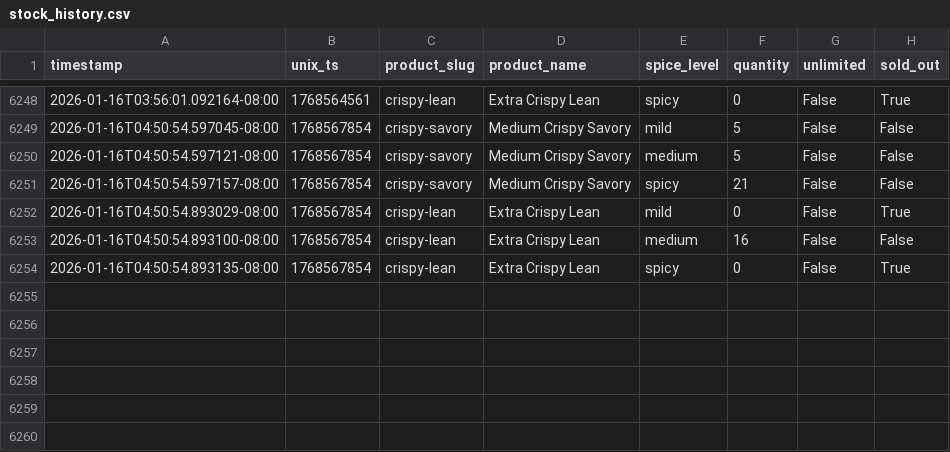
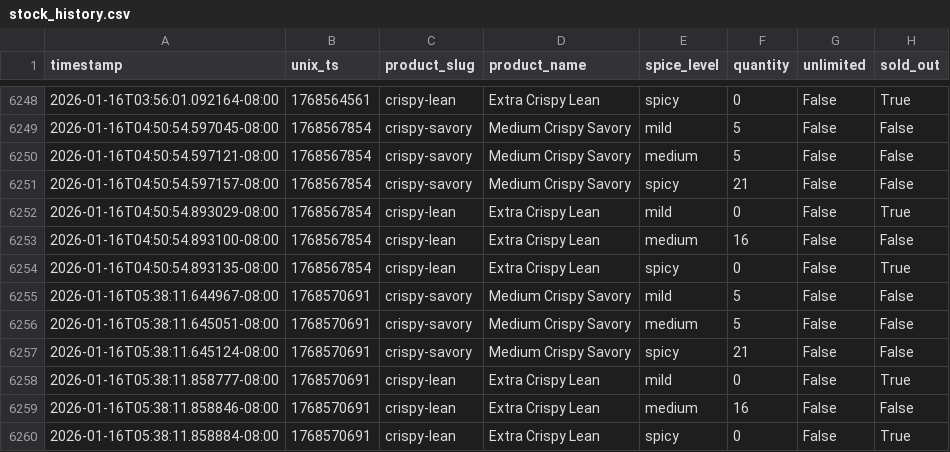
Before and after one commit to fishmanlol/psychkosjerky, a CSV file: stock_history.csv, drawn as a sheet; only a part is shown, gaps mark what is left out; the diff names each change by its address in the sheet, - before the commit and + after, or states it on an @@ line.

```diff
--- a/stock_history.csv
+++ b/stock_history.csv
+row 6255: 2026-01-16T05:38:11.644967-08:00 | 1768570691 | crispy-savory | Medium Crispy Savory | mild | 5 | False | False
+row 6256: 2026-01-16T05:38:11.645051-08:00 | 1768570691 | crispy-savory | Medium Crispy Savory | medium | 5 | False | False
+row 6257: 2026-01-16T05:38:11.645124-08:00 | 1768570691 | crispy-savory | Medium Crispy Savory | spicy | 21 | False | False
+row 6258: 2026-01-16T05:38:11.858777-08:00 | 1768570691 | crispy-lean | Extra Crispy Lean | mild | 0 | False | True
+row 6259: 2026-01-16T05:38:11.858846-08:00 | 1768570691 | crispy-lean | Extra Crispy Lean | medium | 16 | False | False
+row 6260: 2026-01-16T05:38:11.858884-08:00 | 1768570691 | crispy-lean | Extra Crispy Lean | spicy | 0 | False | True
```
Also changed, not shown: 1 other file.
